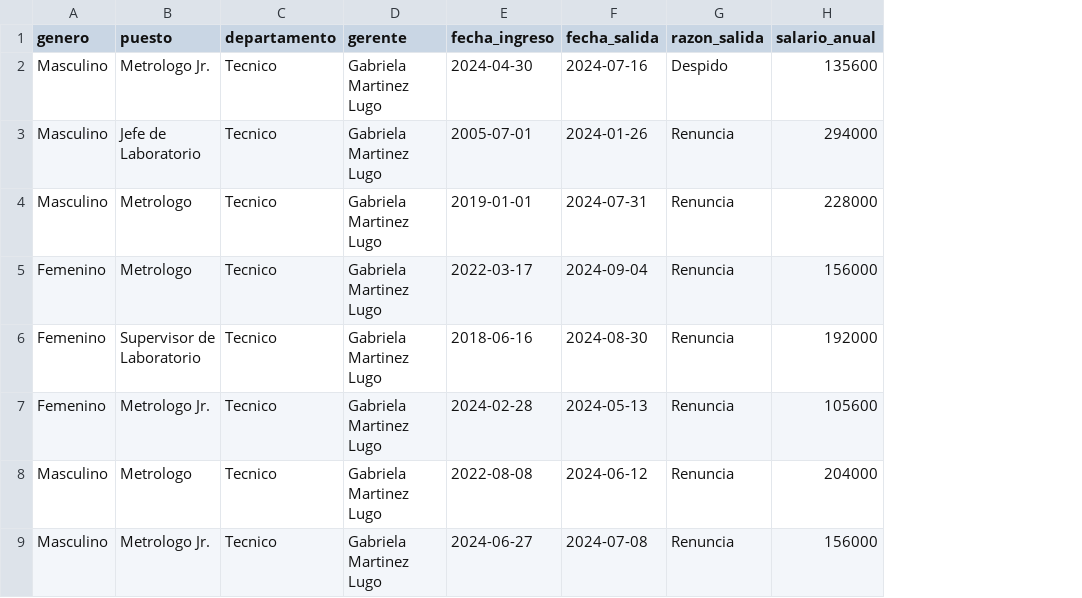
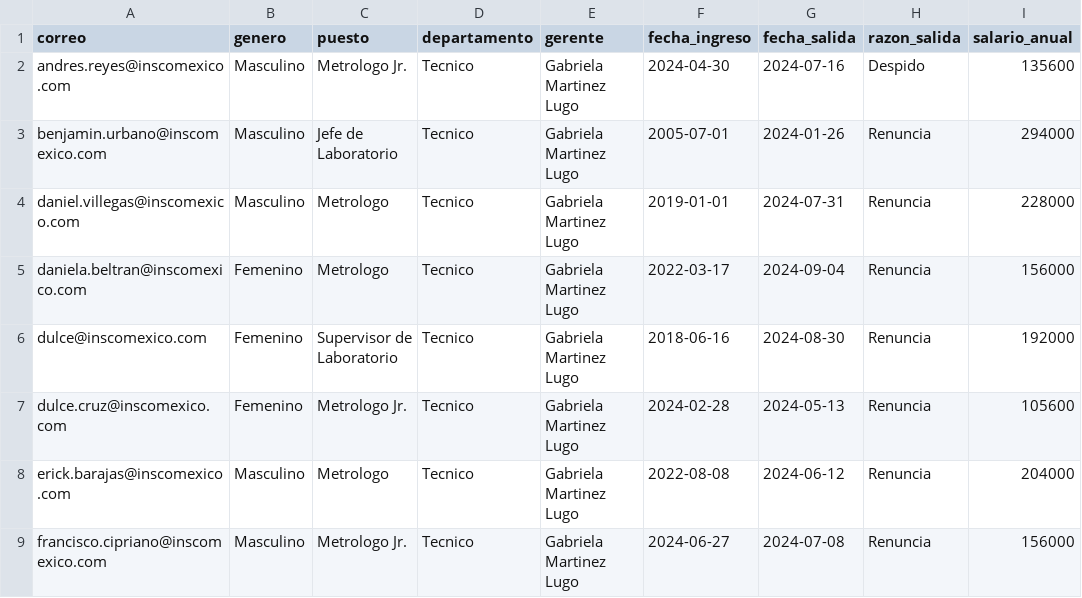
Before and after one commit to MiguelOscar-Insco/data-INSCO-hub, a CSV file: data/processed/turnover_costs.csv, drawn as a sheet; only a part is shown; the diff names each change by its address in the sheet, - before the commit and + after, or states it on an @@ line.

Commit message:
Se modifica employee_turnover.xlsx y se crean survey_for_ML.csv y survey_ML.ipynb

```diff
--- a/data/processed/turnover_costs.csv
+++ b/data/processed/turnover_costs.csv
+column A (correo), rows 2-9: andres.reyes@inscomexico.com | benjamin.urbano@inscomexico.com | daniel.villegas@inscomexico.com | daniela.beltran@inscomexico.com | dulce@inscomexico.com | dulce.cruz@inscomexico.com | erick.barajas@inscomexico.com | francisco.cipriano@inscomexico.com
```
Also changed, not shown: 11 other files.
